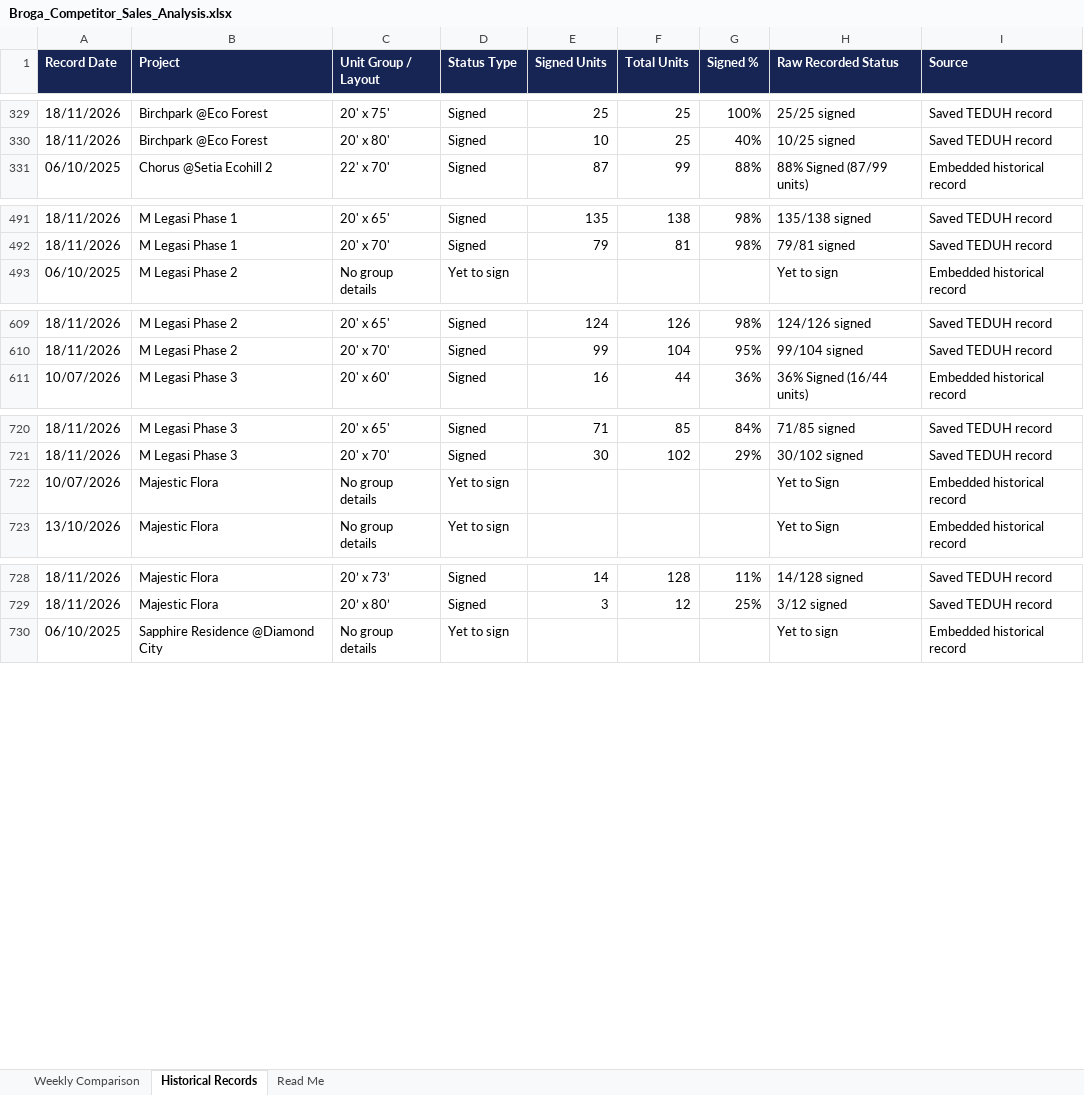
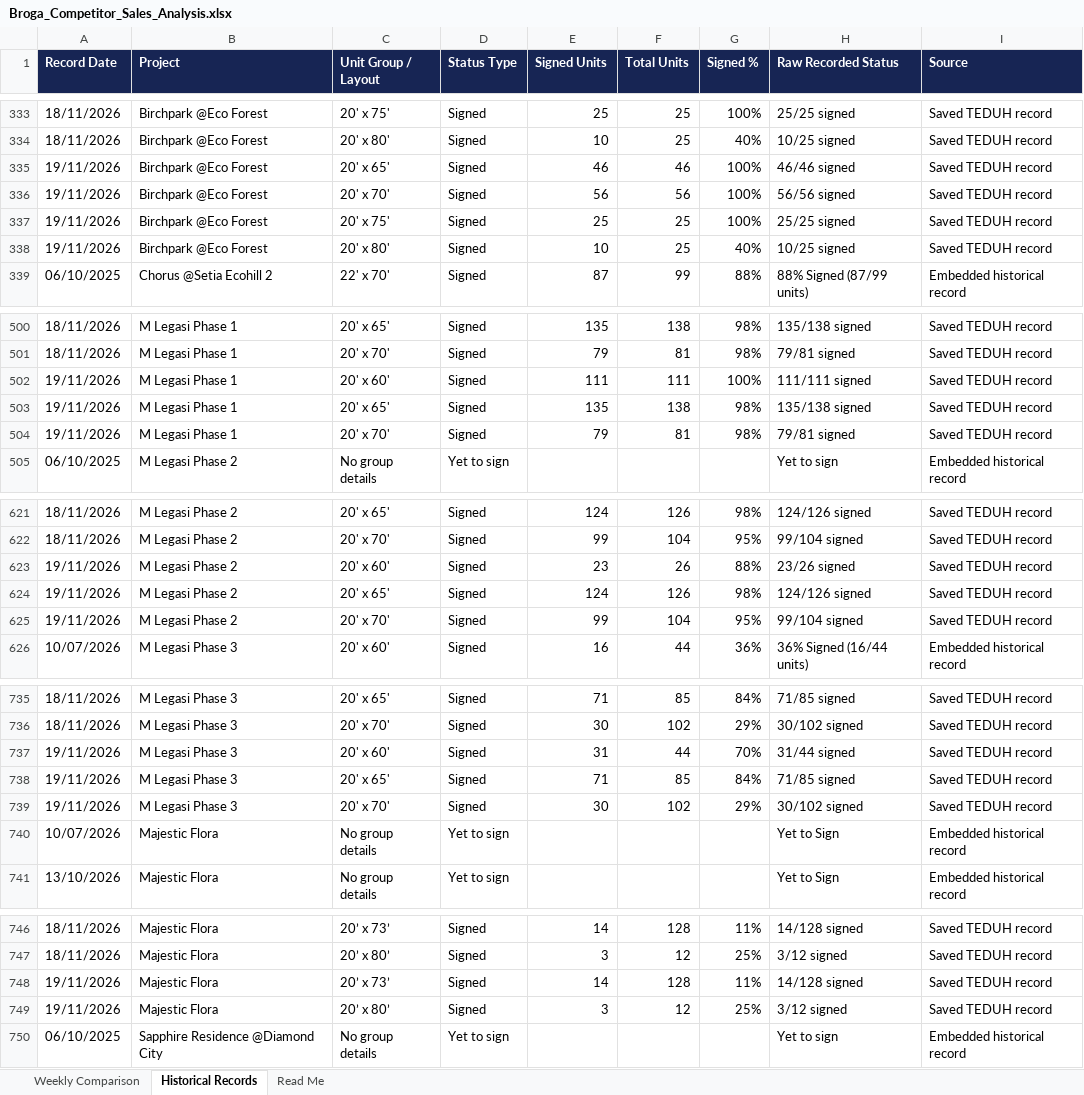
Before and after one commit to lumcy-abc/broga-competitor-sales-dashboard, an Excel workbook: Broga_Competitor_Sales_Analysis.xlsx, sheet Historical Records, drawn as a sheet; only a part is shown, gaps mark what is left out; values as stored, in another font and other column widths than the file's, no borders; the diff covers the shown part only; the diff names each change by its address in the sheet, - before the commit and + after, or states it on an @@ line.

```diff
--- a/Broga_Competitor_Sales_Analysis.xlsx (sheet Historical Records)
+++ b/Broga_Competitor_Sales_Analysis.xlsx (sheet Historical Records)
+row 335: 19/11/2026 | Birchpark @Eco Forest | 20' x 65' | Signed | 46 | 46 | 100% | 46/46 signed | Saved TEDUH record
+row 336: 19/11/2026 | Birchpark @Eco Forest | 20' x 70' | Signed | 56 | 56 | 100% | 56/56 signed | Saved TEDUH record
+row 337: 19/11/2026 | Birchpark @Eco Forest | 20' x 75' | Signed | 25 | 25 | 100% | 25/25 signed | Saved TEDUH record
+row 338: 19/11/2026 | Birchpark @Eco Forest | 20' x 80' | Signed | 10 | 25 | 40% | 10/25 signed | Saved TEDUH record
+row 502: 19/11/2026 | M Legasi Phase 1 | 20' x 60' | Signed | 111 | 111 | 100% | 111/111 signed | Saved TEDUH record
+row 503: 19/11/2026 | M Legasi Phase 1 | 20' x 65' | Signed | 135 | 138 | 98% | 135/138 signed | Saved TEDUH record
+row 504: 19/11/2026 | M Legasi Phase 1 | 20' x 70' | Signed | 79 | 81 | 98% | 79/81 signed | Saved TEDUH record
+row 623: 19/11/2026 | M Legasi Phase 2 | 20' x 60' | Signed | 23 | 26 | 88% | 23/26 signed | Saved TEDUH record
+row 624: 19/11/2026 | M Legasi Phase 2 | 20' x 65' | Signed | 124 | 126 | 98% | 124/126 signed | Saved TEDUH record
+row 625: 19/11/2026 | M Legasi Phase 2 | 20' x 70' | Signed | 99 | 104 | 95% | 99/104 signed | Saved TEDUH record
+row 737: 19/11/2026 | M Legasi Phase 3 | 20' x 60' | Signed | 31 | 44 | 70% | 31/44 signed | Saved TEDUH record
+row 738: 19/11/2026 | M Legasi Phase 3 | 20' x 65' | Signed | 71 | 85 | 84% | 71/85 signed | Saved TEDUH record
+row 739: 19/11/2026 | M Legasi Phase 3 | 20' x 70' | Signed | 30 | 102 | 29% | 30/102 signed | Saved TEDUH record
+row 748: 19/11/2026 | Majestic Flora | 20’ x 73’ | Signed | 14 | 128 | 11% | 14/128 signed | Saved TEDUH record
+row 749: 19/11/2026 | Majestic Flora | 20’ x 80’ | Signed | 3 | 12 | 25% | 3/12 signed | Saved TEDUH record
```
Also changed, not shown: 9 added rows elsewhere in this sheet, sheet Weekly Comparison, Broga_Daily_Tracking.xlsx, Broga_Weekly_Tracking.xlsx.
